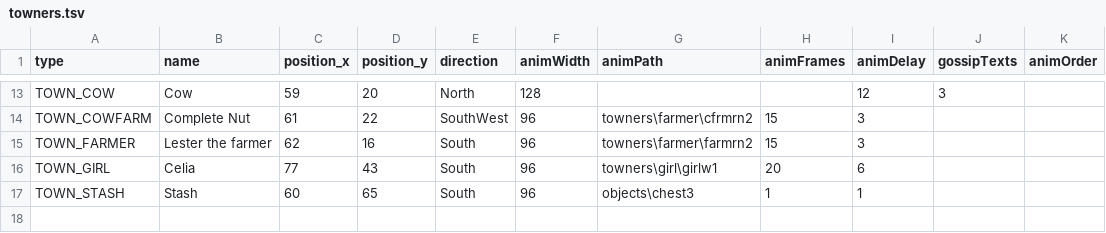
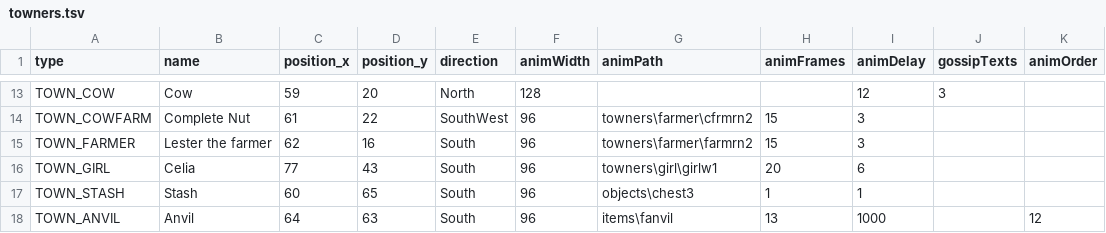
Before and after one commit to Crusher87/DevilutionX, a TSV file: mods/poe2/txtdata/towners/towners.tsv, drawn as a sheet; only a part is shown, gaps mark what is left out.

```diff
--- a/mods/poe2/txtdata/towners/towners.tsv
+++ b/mods/poe2/txtdata/towners/towners.tsv
@@ -17 +17,2 @@ TOWN_GIRL	Celia	77	43	South	96	towners\girl\girlw1	20	6
 TOWN_STASH	Stash	60	65	South	96	objects\chest3	1	1		
+TOWN_ANVIL	Anvil	64	63	South	96	items\fanvil	13	1000		12
```
Also changed, not shown: 12 other files.
